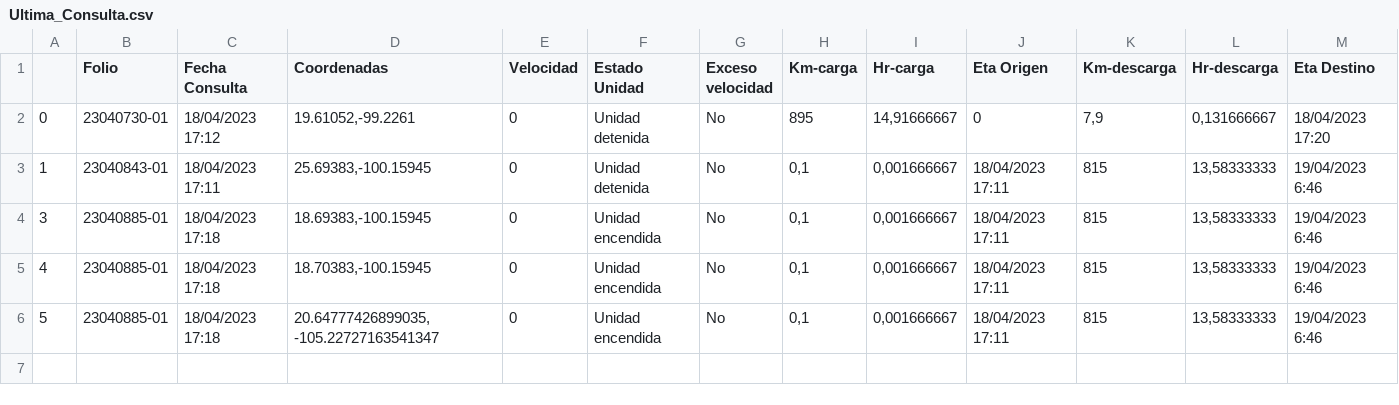
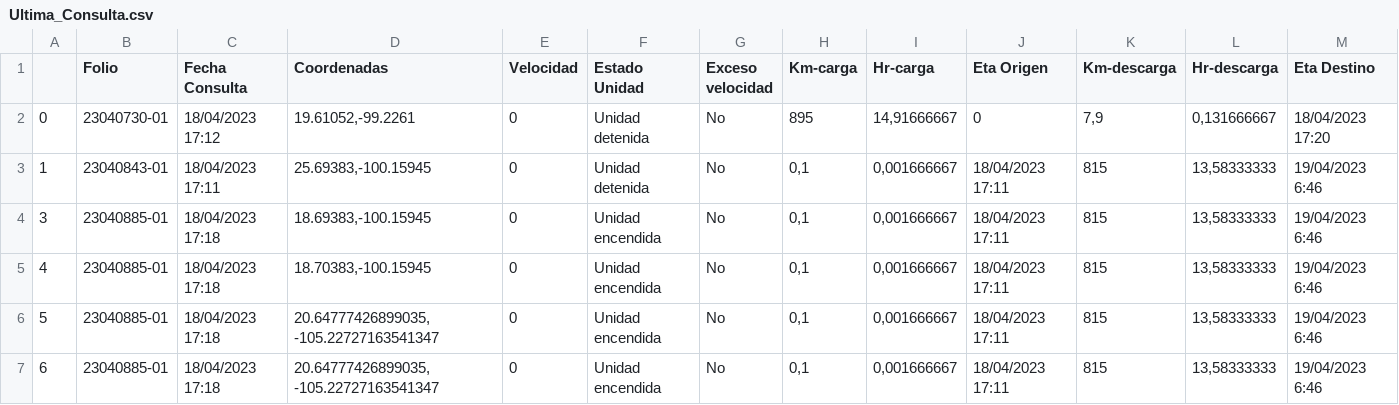
Before and after one commit to Nancy2405/dashboard-prisma, a CSV file: Ultima_Consulta.csv, drawn as a sheet; only a part is shown; rows hold the shown columns only; the diff names each change by its address in the sheet, - before the commit and + after, or states it on an @@ line.

Commit message:
Regular auto-commit at 16:51:29 on 20/04/2023

```diff
--- a/Ultima_Consulta.csv
+++ b/Ultima_Consulta.csv
+row 7: 6 | 23040885-01 | 18/04/2023 17:18 | 20.64777426899035, -105.22727163541347 | 0 | Unidad encendida | No | 0,1 | 0,001666667 | 18/04/2023 17:11 | 815 | 13,58333333 | 19/04/2023 6:46
```
